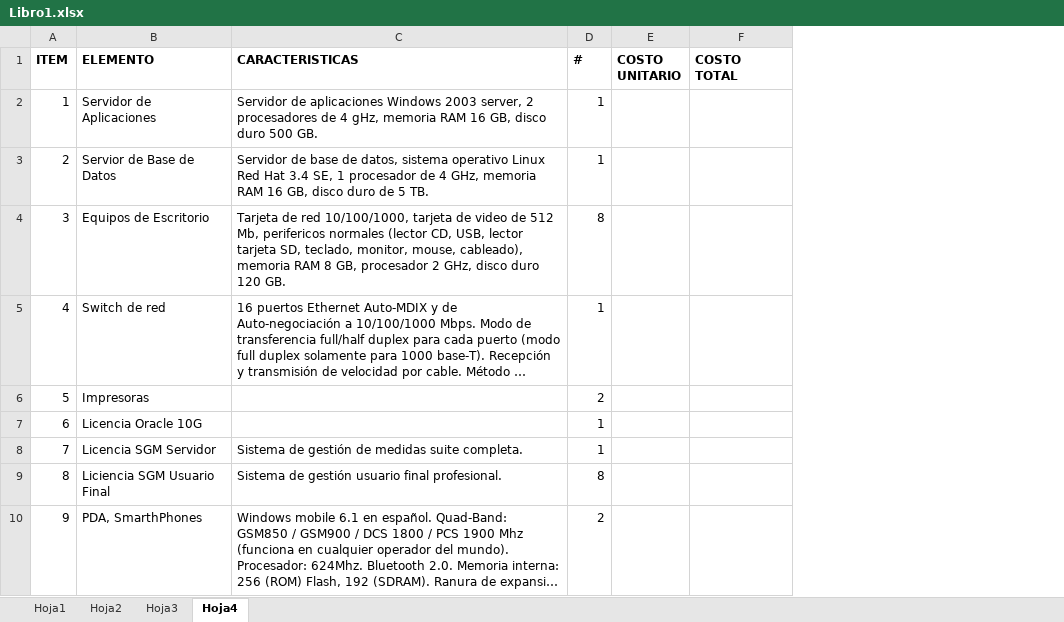
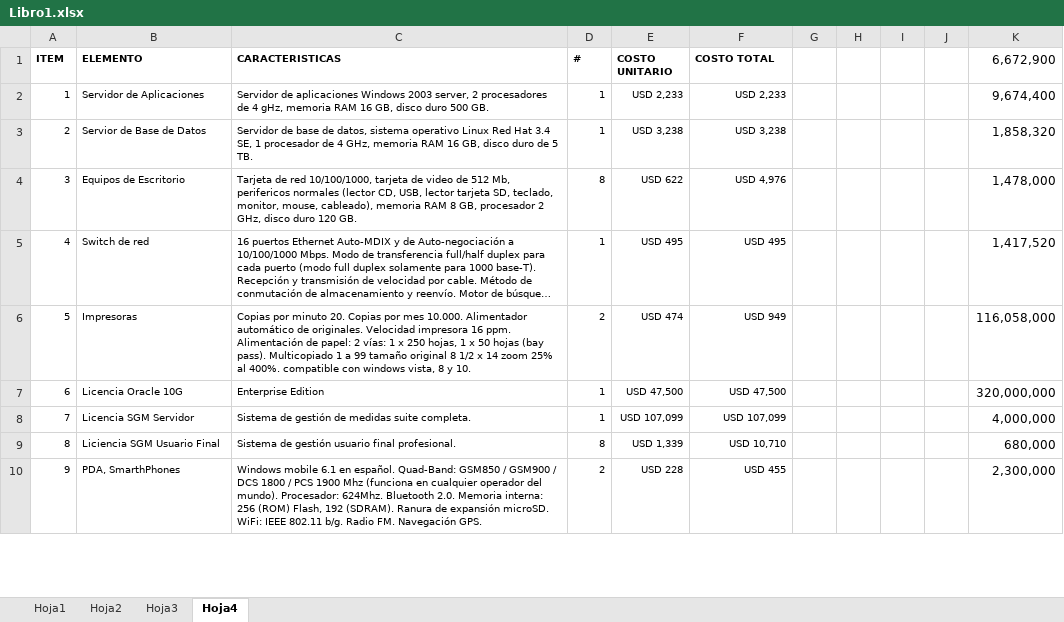
Before and after one commit to JuanCarlosReyesGuerrero/TFG_OBS, an Excel workbook: Libro1.xlsx, sheet Hoja4, drawn as a sheet; only a part is shown; long unchanged cells end in …; values as stored, in another font and other column widths than the file's, no borders; the diff covers the shown part only; the diff names each change by its address in the sheet, - before the commit and + after, or states it on an @@ line.

```diff
--- a/Libro1.xlsx (sheet Hoja4)
+++ b/Libro1.xlsx (sheet Hoja4)
+column G, empty
+column H, empty
+column I, empty
+column J, empty
+column K (6,672,900), rows 2-10: 9,674,400 | 1,858,320 | 1,478,000 | 1,417,520 | 116,058,000 | 320,000,000 | 4,000,000 | 680,000 | 2,300,000
@@ A1:F1 text size: smaller @@
@@ A2:D5 text size: smaller @@
-E2 (COSTO UNITARIO): (empty)
+E2 (COSTO UNITARIO): USD 2,233
-F2 (COSTO TOTAL): (empty)
+F2 (COSTO TOTAL): USD 2,233
-E3 (COSTO UNITARIO): (empty)
+E3 (COSTO UNITARIO): USD 3,238
-F3 (COSTO TOTAL): (empty)
+F3 (COSTO TOTAL): USD 3,238
-E4 (COSTO UNITARIO): (empty)
+E4 (COSTO UNITARIO): USD 622
-F4 (COSTO TOTAL): (empty)
+F4 (COSTO TOTAL): USD 4,976
-E5 (COSTO UNITARIO): (empty)
+E5 (COSTO UNITARIO): USD 495
-F5 (COSTO TOTAL): (empty)
+F5 (COSTO TOTAL): USD 495
@@ A6:B7 text size: smaller @@
-C6 (CARACTERISTICAS): (empty)
+C6 (CARACTERISTICAS): Copias por minuto 20. Copias por mes 10.000. Alimentador automático de originales. Velocidad impresora 16 ppm. Alimentación de papel: 2 vías: 1 x 250 hojas, 1 x 50 hojas (bay pass). Multicopiado 1 a 99 tamaño original 8 1/2 x 14 zoom 25% al 400%. compatible con windows vista, 8 y 10.
@@ D6:D7 text size: smaller @@
-E6 (COSTO UNITARIO): (empty)
+E6 (COSTO UNITARIO): USD 474
-F6 (COSTO TOTAL): (empty)
+F6 (COSTO TOTAL): USD 949
-C7 (CARACTERISTICAS): (empty)
+C7 (CARACTERISTICAS): Enterprise Edition
-E7 (COSTO UNITARIO): (empty)
+E7 (COSTO UNITARIO): USD 47,500
-F7 (COSTO TOTAL): (empty)
+F7 (COSTO TOTAL): USD 47,500
@@ A8:D10 text size: smaller @@
-E8 (COSTO UNITARIO): (empty)
+E8 (COSTO UNITARIO): USD 107,099
-F8 (COSTO TOTAL): (empty)
+F8 (COSTO TOTAL): USD 107,099
-E9 (COSTO UNITARIO): (empty)
+E9 (COSTO UNITARIO): USD 1,339
-F9 (COSTO TOTAL): (empty)
+F9 (COSTO TOTAL): USD 10,710
-E10 (COSTO UNITARIO): (empty)
+E10 (COSTO UNITARIO): USD 228
-F10 (COSTO TOTAL): (empty)
+F10 (COSTO TOTAL): USD 455
```
Also changed, not shown: 10 edited cells, cell formats and merged cells elsewhere in this sheet, sheet Hoja2, formulas that keep their value, 1 other file.
